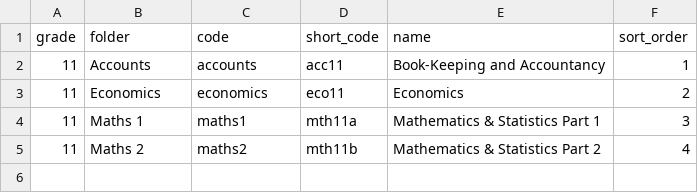
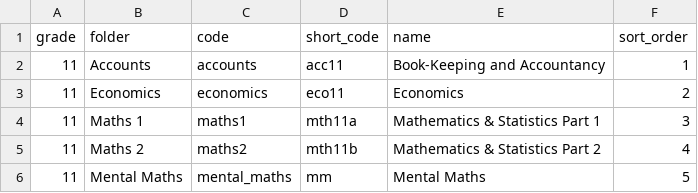
Before and after one commit to OmkarGeedh/SkillVerse-SQL_Migration, a CSV file: Sheets Dump/catalog/subjects.csv, drawn as a sheet.

```diff
--- a/Sheets Dump/catalog/subjects.csv
+++ b/Sheets Dump/catalog/subjects.csv
@@ -5 +5,2 @@ grade,folder,code,short_code,name,sort_order
 11,Maths 2,maths2,mth11b,Mathematics & Statistics Part 2,4
+11,Mental Maths,mental_maths,mm,Mental Maths,5
```
Also changed, not shown: Sheets Dump/catalog/chapters.csv, 22 other files.
